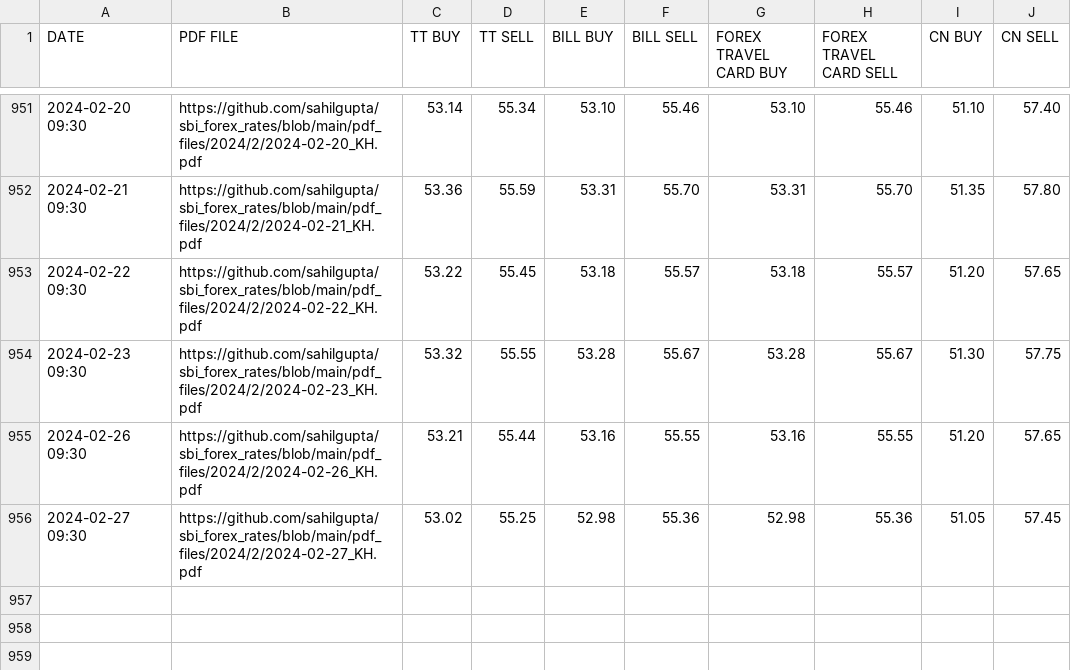
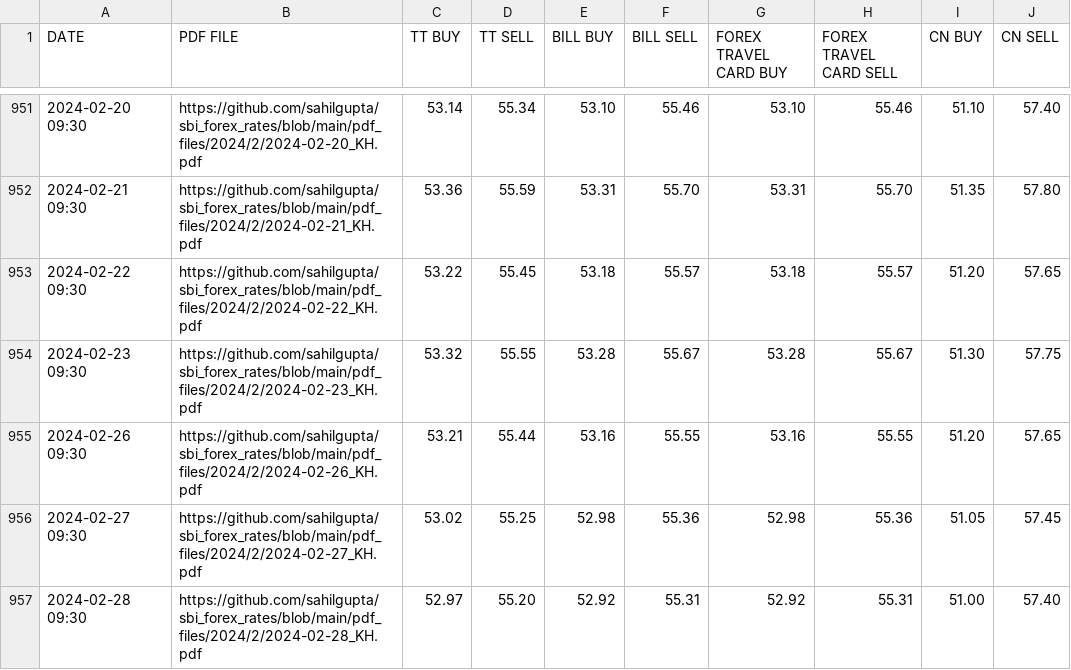
Before and after one commit to khushal-kopr/sbi_forex_rates, a CSV file: csv_files/SBI_REFERENCE_RATES_AUD.csv, drawn as a sheet; only a part is shown, gaps mark what is left out.

```diff
--- a/csv_files/SBI_REFERENCE_RATES_AUD.csv
+++ b/csv_files/SBI_REFERENCE_RATES_AUD.csv
@@ -956 +956,2 @@ DATE,PDF FILE,TT BUY,TT SELL,BILL BUY,BILL SELL,FOREX TRAVEL CARD BUY,FOREX TRAV
 2024-02-27 09:30,https://github.com/sahilgupta/sbi_forex_rates/blob/main/pdf_files/2024/2/2024-02-27_KH.pdf,53.02,55.25,52.98,55.36,52.98,55.36,51.05,57.45
+2024-02-28 09:30,https://github.com/sahilgupta/sbi_forex_rates/blob/main/pdf_files/2024/2/2024-02-28_KH.pdf,52.97,55.20,52.92,55.31,52.92,55.31,51.00,57.40
```
Also changed, not shown: csv_files/SBI_REFERENCE_RATES_AED.csv, csv_files/SBI_REFERENCE_RATES_BHD.csv, 28 other files.
